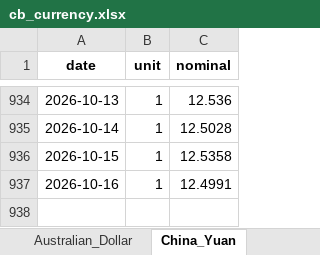
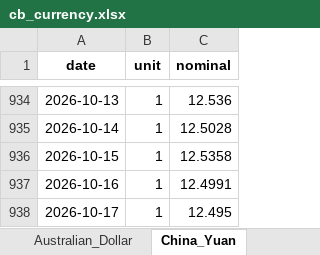
Before and after one commit to hotdonkey/macro_parser, an Excel workbook: LME/parser/cbr/data/cb_currency.xlsx, sheet China_Yuan, drawn as a sheet; only a part is shown, gaps mark what is left out; values as stored, in another font and other column widths than the file's, no borders; the diff names each change by its address in the sheet, - before the commit and + after, or states it on an @@ line.

```diff
--- a/LME/parser/cbr/data/cb_currency.xlsx (sheet China_Yuan)
+++ b/LME/parser/cbr/data/cb_currency.xlsx (sheet China_Yuan)
+row 938: 2026-10-17 | 1 | 12.495
```
Also changed, not shown: sheet Australian_Dollar, sheet British_Pound, sheet Swiss_Franc, sheet Kazakhstan_Tenge, sheet Japanese_Yen, sheet EUR, 1 more sheet, LME/parser/cbr/data/cb_metalls.xlsx, LME/parser/kitco/data/kitko_db.xlsx, 17 other files.
